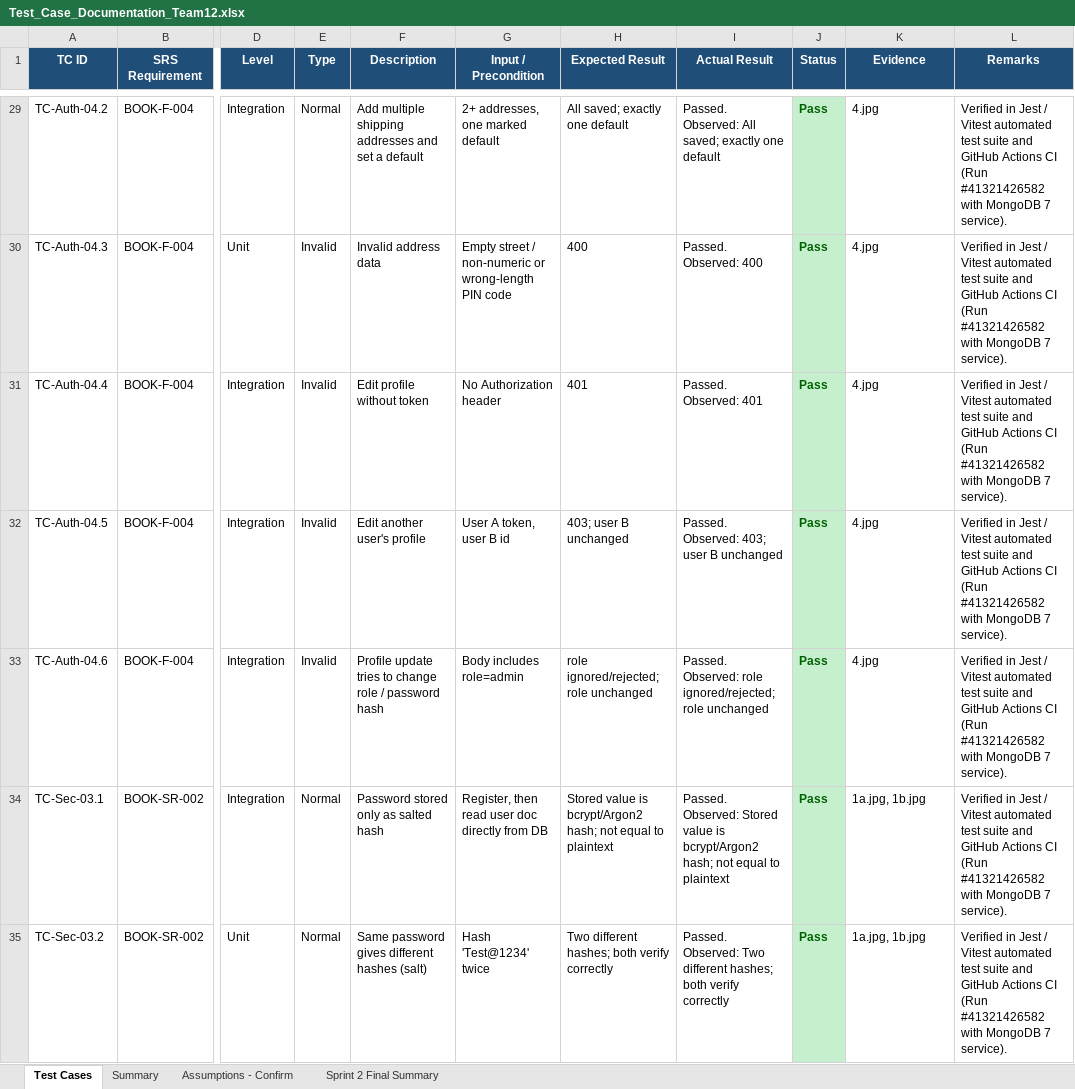
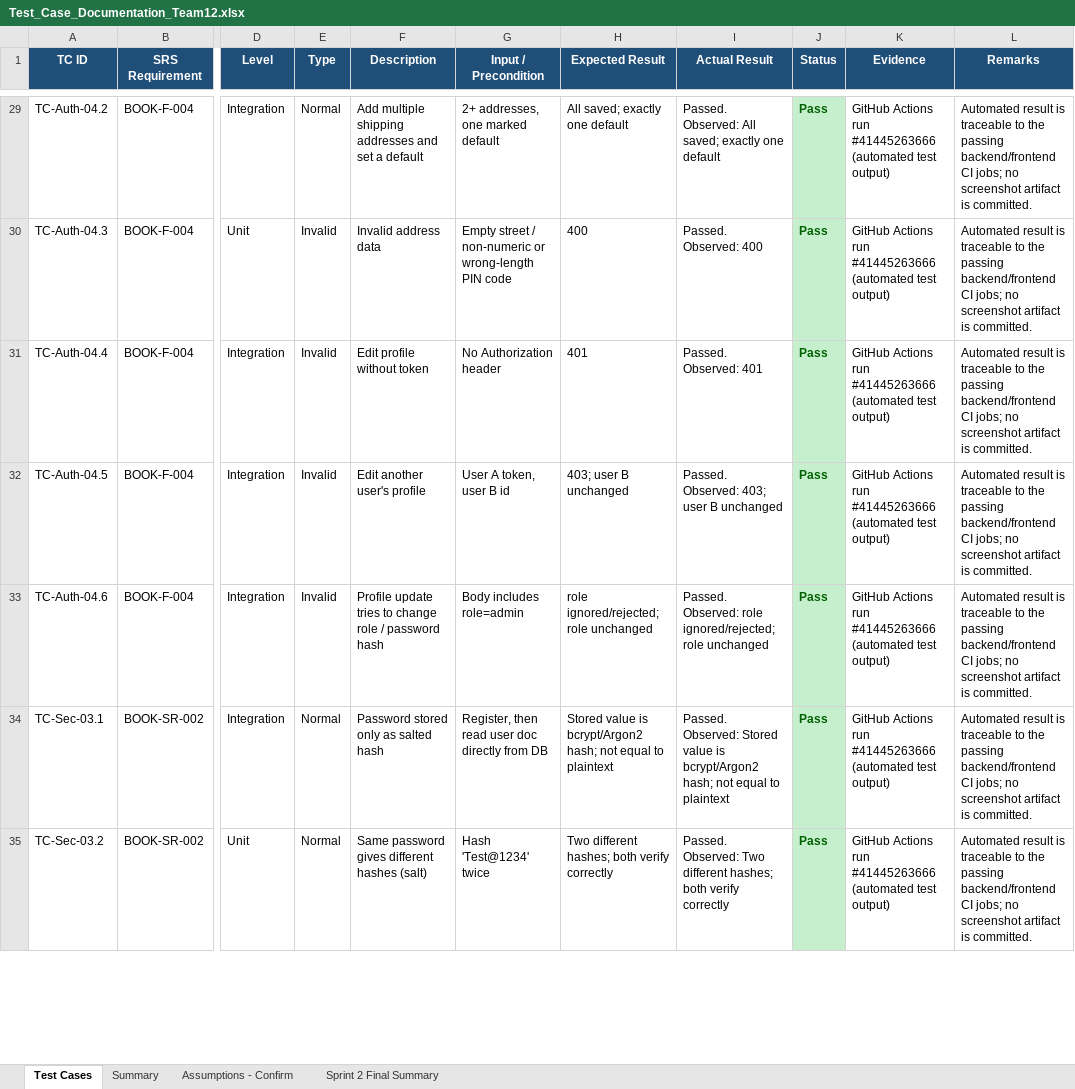
Before and after one commit to Gautam-7-7/Online-Bookstore-, an Excel workbook: docs/Test_Case_Documentation_Team12.xlsx, sheet Test Cases, drawn as a sheet; only a part is shown, gaps mark what is left out; values as stored, in another font and other column widths than the file's, no borders; conditional formats not drawn; the diff covers the shown part only; the diff names each change by its address in the sheet, - before the commit and + after, or states it on an @@ line.

Commit message:
Reconcile Sprint 2 verification evidence and release documentation

```diff
--- a/docs/Test_Case_Documentation_Team12.xlsx (sheet Test Cases)
+++ b/docs/Test_Case_Documentation_Team12.xlsx (sheet Test Cases)
-K29:K33 (Evidence): 4.jpg
+K29:K33 (Evidence): GitHub Actions run #41445263666 (automated test output)
-L29:L35 (Remarks): Verified in Jest / Vitest automated test suite and GitHub Actions CI (Run #41321426582 with MongoDB 7 service).
+L29:L35 (Remarks): Automated result is traceable to the passing backend/frontend CI jobs; no screenshot artifact is committed.
-K34:K35 (Evidence): 1a.jpg, 1b.jpg
+K34:K35 (Evidence): GitHub Actions run #41445263666 (automated test output)
```
Also changed, not shown: 162 edited cells elsewhere in this sheet, sheet Sprint 2 Final Summary, sheet Summary, 6 other files.
